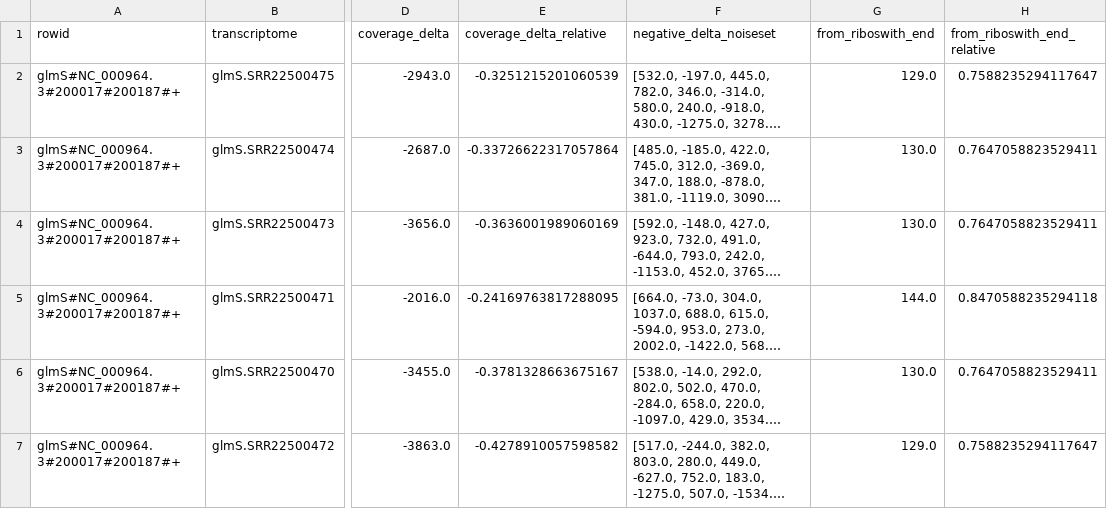
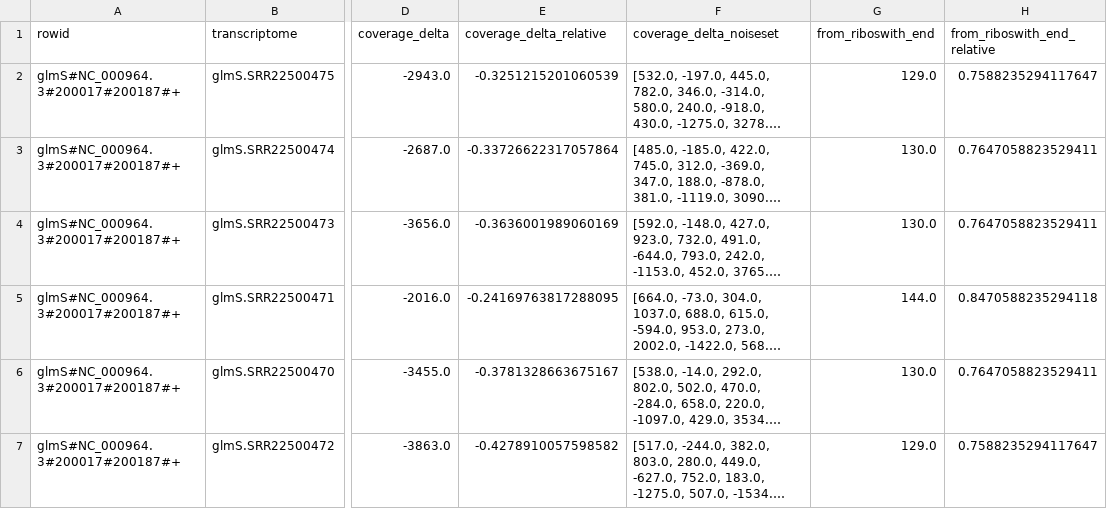
Before and after one commit to lepton-7/tartlet-pub, a CSV file: validation/alignment/outputs/b_sub_168/plots/characteristics.csv, drawn as a sheet; only a part is shown, gaps mark what is left out; long unchanged cells end in …; the diff names each change by its address in the sheet, - before the commit and + after, or states it on an @@ line.

Commit message:
Reran with new col label for characteristics

```diff
--- a/validation/alignment/outputs/b_sub_168/plots/characteristics.csv
+++ b/validation/alignment/outputs/b_sub_168/plots/characteristics.csv
-F1: negative_delta_noiseset
+F1: coverage_delta_noiseset
```
Also changed, not shown: 1 other file.
